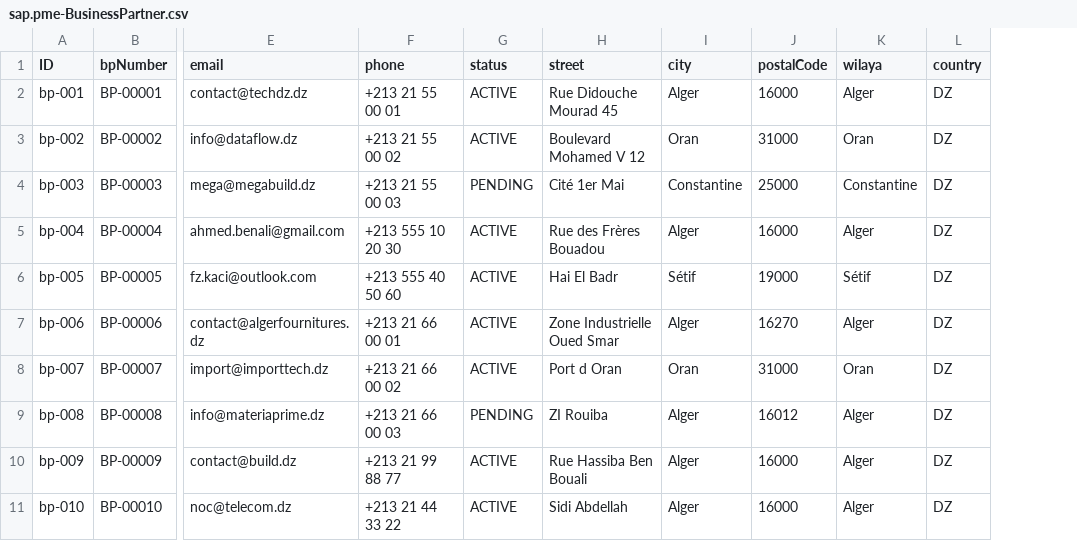
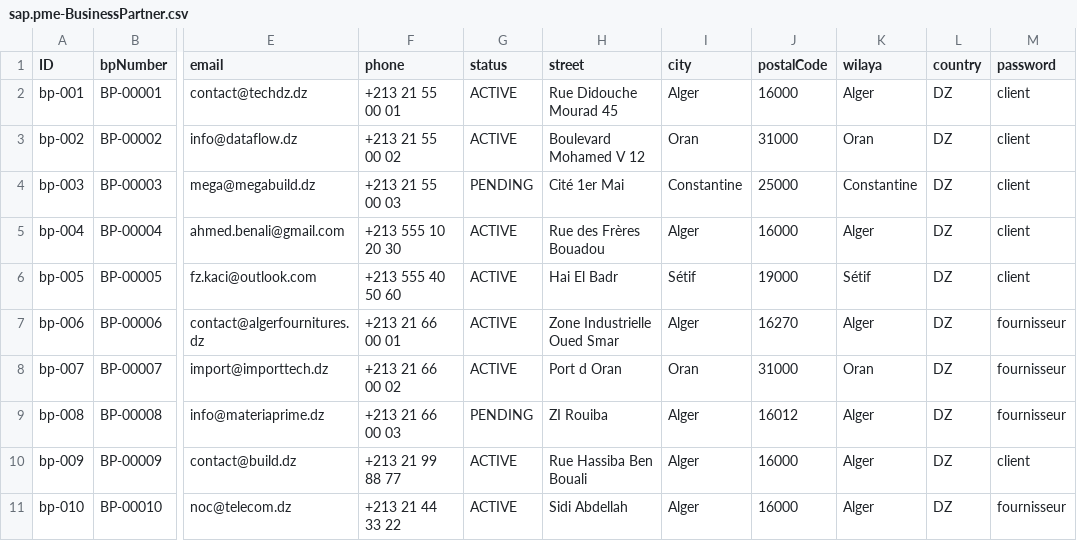
Before and after one commit to sadekiskounen-ctrl/pfe_projet, a CSV file: backend/db/data/sap.pme-BusinessPartner.csv, drawn as a sheet; only a part is shown, gaps mark what is left out; the diff names each change by its address in the sheet, - before the commit and + after, or states it on an @@ line.

```diff
--- a/backend/db/data/sap.pme-BusinessPartner.csv
+++ b/backend/db/data/sap.pme-BusinessPartner.csv
+column M (password), rows 2-11: client | client | client | client | client | fournisseur | fournisseur | fournisseur | client | fournisseur
```
Also changed, not shown: backend/db/data/pme.registration-RegistrationRequest.csv, 16 other files.
